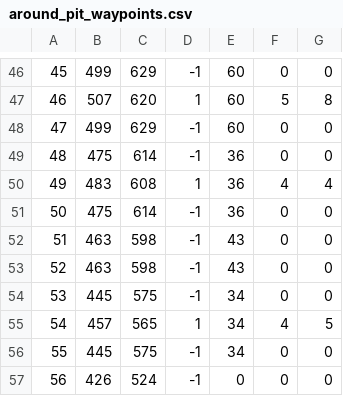
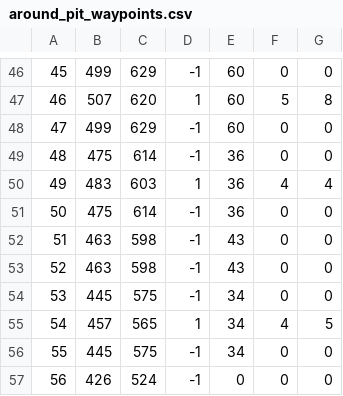
Before and after one commit to Awith133/Pit-Navigator-Utah, a CSV file: catkin_ws/src/Simulation_Control/Utah_Pit/around_pit_waypoints.csv, drawn as a sheet; only a part is shown, gaps mark what is left out.

```diff
--- a/catkin_ws/src/Simulation_Control/Utah_Pit/around_pit_waypoints.csv
+++ b/catkin_ws/src/Simulation_Control/Utah_Pit/around_pit_waypoints.csv
@@ -49,3 +49,3 @@
 48,475,614,-1,36,0,0
-49,483,608,1,36,4,4
+49,483,603,1,36,4,4
 50,475,614,-1,36,0,0
```
Also changed, not shown: 9 other files.
